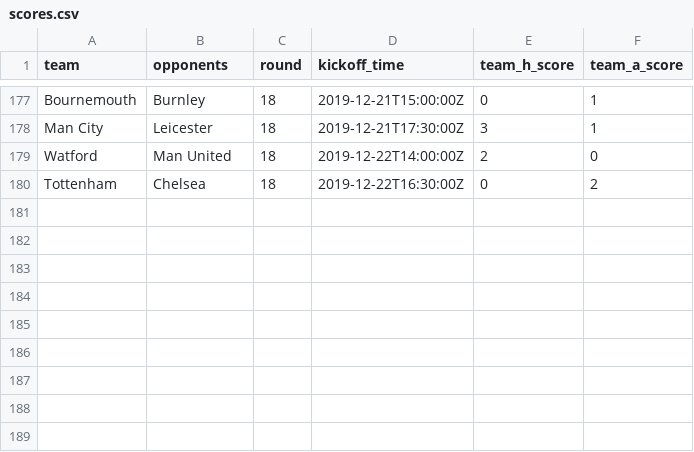
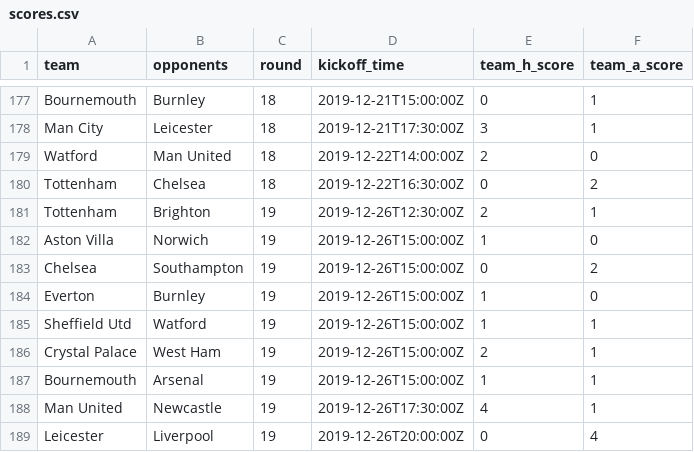
Before and after one commit to eivindhammers/filserver, a CSV file: scores.csv, drawn as a sheet; only a part is shown, gaps mark what is left out; the diff names each change by its address in the sheet, - before the commit and + after, or states it on an @@ line.

Commit message:
update scores

```diff
--- a/scores.csv
+++ b/scores.csv
+row 181: Tottenham | Brighton | 19 | 2019-12-26T12:30:00Z | 2 | 1
+row 182: Aston Villa | Norwich | 19 | 2019-12-26T15:00:00Z | 1 | 0
+row 183: Chelsea | Southampton | 19 | 2019-12-26T15:00:00Z | 0 | 2
+row 184: Everton | Burnley | 19 | 2019-12-26T15:00:00Z | 1 | 0
+row 185: Sheffield Utd | Watford | 19 | 2019-12-26T15:00:00Z | 1 | 1
+row 186: Crystal Palace | West Ham | 19 | 2019-12-26T15:00:00Z | 2 | 1
+row 187: Bournemouth | Arsenal | 19 | 2019-12-26T15:00:00Z | 1 | 1
+row 188: Man United | Newcastle | 19 | 2019-12-26T17:30:00Z | 4 | 1
+row 189: Leicester | Liverpool | 19 | 2019-12-26T20:00:00Z | 0 | 4
```
